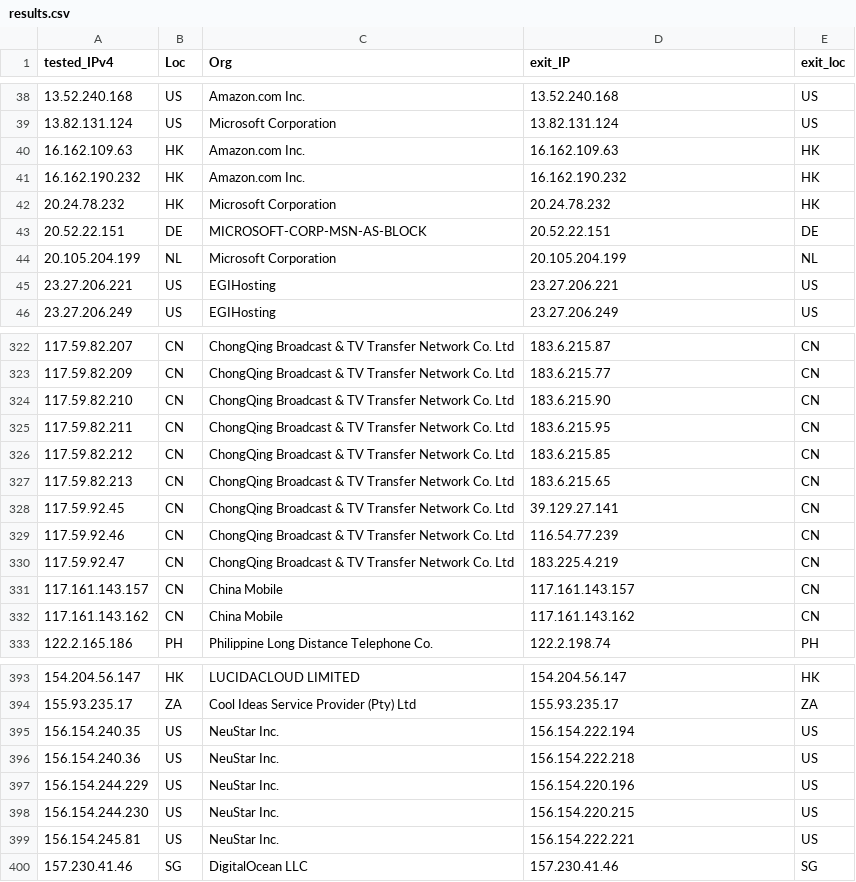
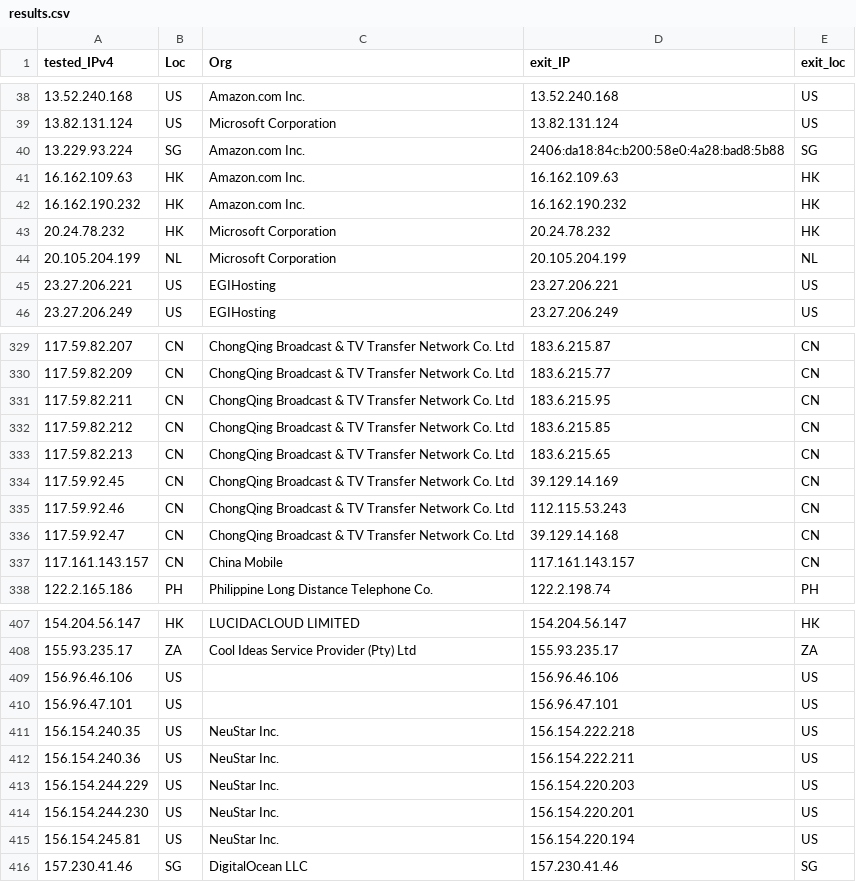
Before and after one commit to tr1s7an/Unofficial-Cloudflare-nodes, a CSV file: results.csv, drawn as a sheet; only a part is shown, gaps mark what is left out; the diff covers the shown part only.

```diff
--- a/results.csv
+++ b/results.csv
@@ -39,2 +39,3 @@ tested_IPv4,Loc,Org,exit_IP,exit_loc
 13.82.131.124,US,Microsoft Corporation,13.82.131.124,US
+13.229.93.224,SG,Amazon.com  Inc.,2406:da18:84c:b200:58e0:4a28:bad8:5b88,SG
 16.162.109.63,HK,Amazon.com  Inc.,16.162.109.63,HK
@@ -42,3 +43,2 @@ tested_IPv4,Loc,Org,exit_IP,exit_loc
 20.24.78.232,HK,Microsoft Corporation,20.24.78.232,HK
-20.52.22.151,DE,MICROSOFT-CORP-MSN-AS-BLOCK,20.52.22.151,DE
 20.105.204.199,NL,Microsoft Corporation,20.105.204.199,NL
@@ -323,3 +330,2 @@ tested_IPv4,Loc,Org,exit_IP,exit_loc
 117.59.82.209,CN,ChongQing Broadcast & TV Transfer Network Co. Ltd,183.6.215.77,CN
-117.59.82.210,CN,ChongQing Broadcast & TV Transfer Network Co. Ltd,183.6.215.90,CN
 117.59.82.211,CN,ChongQing Broadcast & TV Transfer Network Co. Ltd,183.6.215.95,CN
@@ -327,7 +333,6 @@ tested_IPv4,Loc,Org,exit_IP,exit_loc
 117.59.82.213,CN,ChongQing Broadcast & TV Transfer Network Co. Ltd,183.6.215.65,CN
-117.59.92.45,CN,ChongQing Broadcast & TV Transfer Network Co. Ltd,39.129.27.141,CN
-117.59.92.46,CN,ChongQing Broadcast & TV Transfer Network Co. Ltd,116.54.77.239,CN
-117.59.92.47,CN,ChongQing Broadcast & TV Transfer Network Co. Ltd,183.225.4.219,CN
+117.59.92.45,CN,ChongQing Broadcast & TV Transfer Network Co. Ltd,39.129.14.169,CN
+117.59.92.46,CN,ChongQing Broadcast & TV Transfer Network Co. Ltd,112.115.53.243,CN
+117.59.92.47,CN,ChongQing Broadcast & TV Transfer Network Co. Ltd,39.129.14.168,CN
 117.161.143.157,CN,China Mobile,117.161.143.157,CN
-117.161.143.162,CN,China Mobile,117.161.143.162,CN
 122.2.165.186,PH,Philippine Long Distance Telephone Co.,122.2.198.74,PH
@@ -394,7 +408,9 @@ tested_IPv4,Loc,Org,exit_IP,exit_loc
 155.93.235.17,ZA,Cool Ideas Service Provider (Pty) Ltd,155.93.235.17,ZA
-156.154.240.35,US,NeuStar  Inc.,156.154.222.194,US
-156.154.240.36,US,NeuStar  Inc.,156.154.222.218,US
-156.154.244.229,US,NeuStar  Inc.,156.154.220.196,US
-156.154.244.230,US,NeuStar  Inc.,156.154.220.215,US
-156.154.245.81,US,NeuStar  Inc.,156.154.222.221,US
+156.96.46.106,US,,156.96.46.106,US
+156.96.47.101,US,,156.96.47.101,US
+156.154.240.35,US,NeuStar  Inc.,156.154.222.218,US
+156.154.240.36,US,NeuStar  Inc.,156.154.222.211,US
+156.154.244.229,US,NeuStar  Inc.,156.154.220.203,US
+156.154.244.230,US,NeuStar  Inc.,156.154.220.201,US
+156.154.245.81,US,NeuStar  Inc.,156.154.220.194,US
 157.230.41.46,SG,DigitalOcean  LLC,157.230.41.46,SG
```
Also changed, not shown: 20 added rows, 5 removed rows and 23 edited cells elsewhere in this file.
